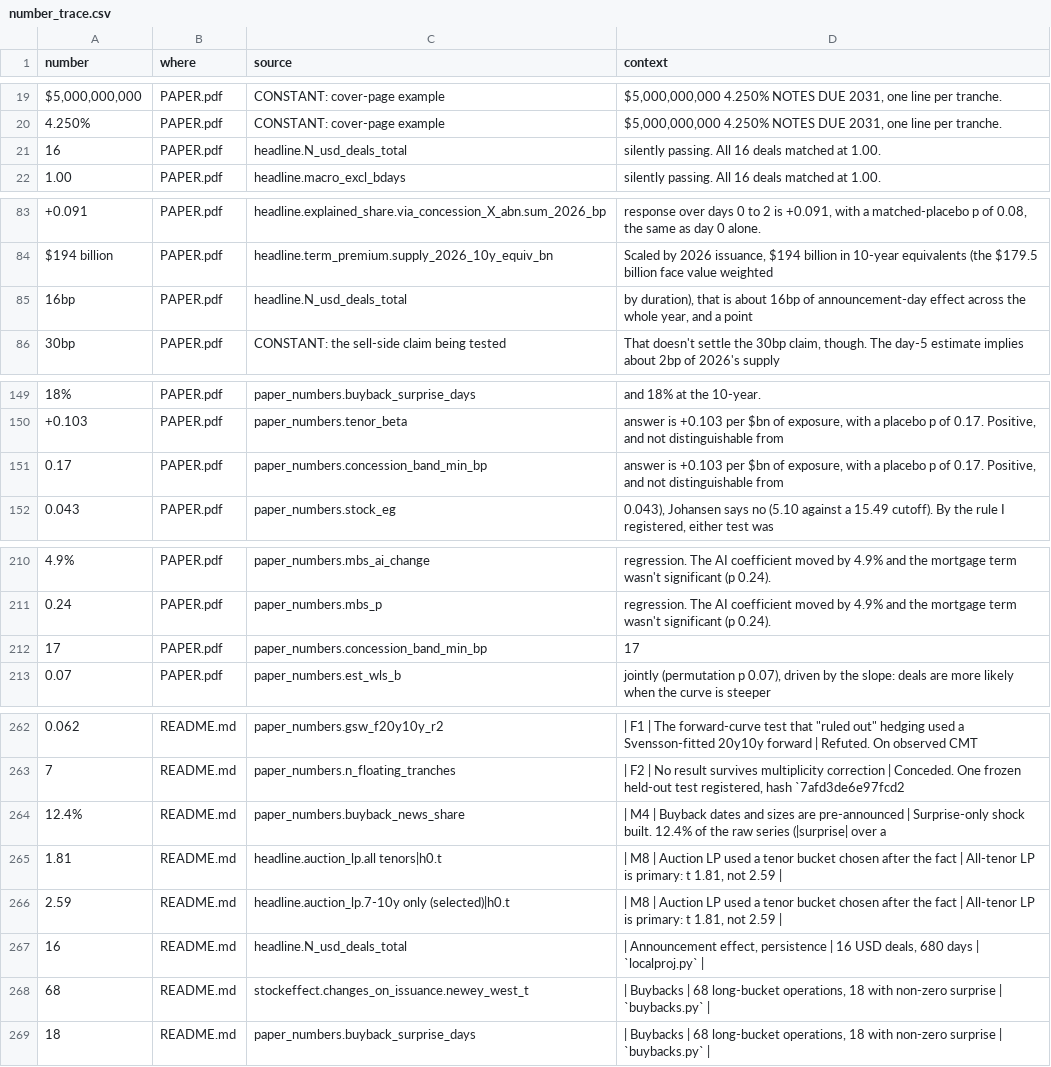
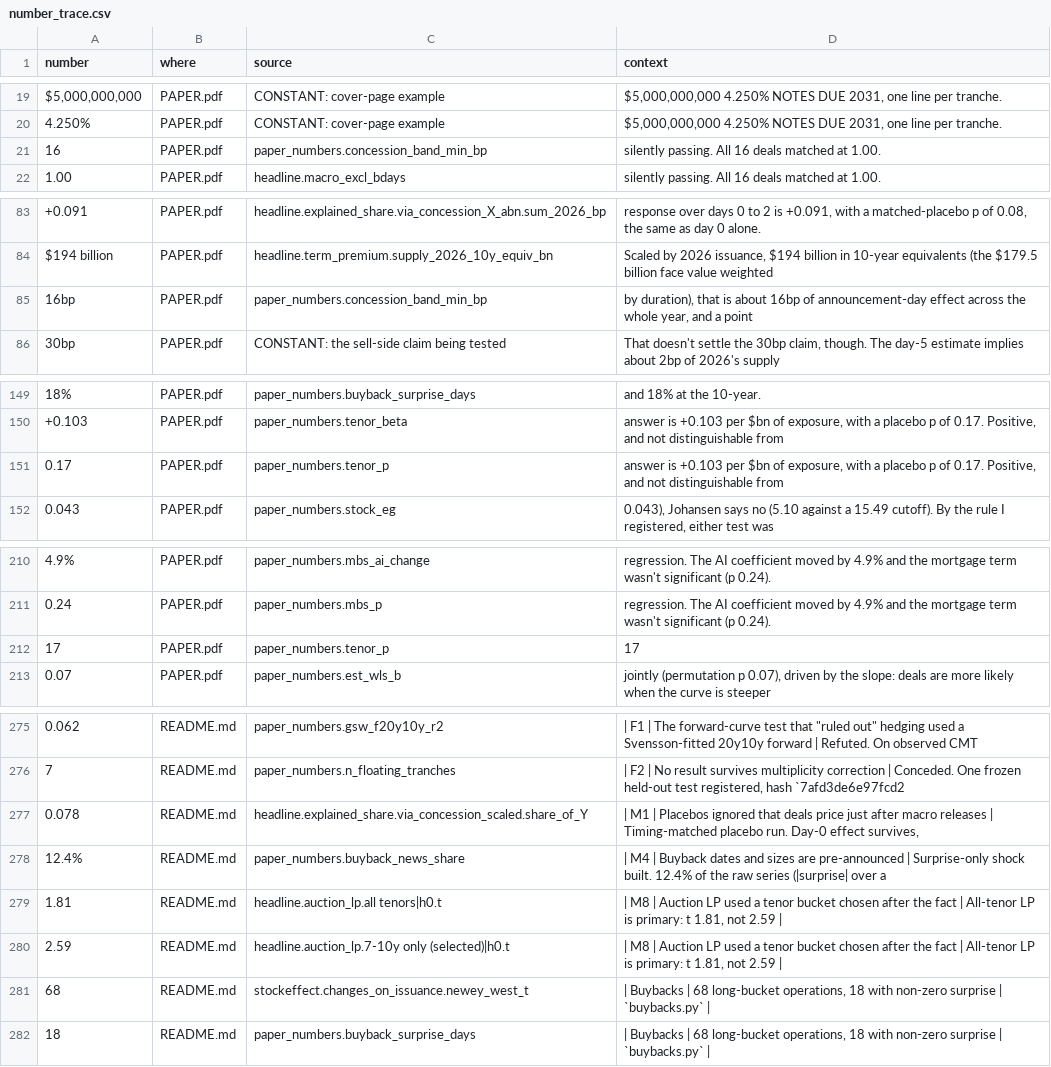
Before and after one commit to aaravraina3/ai-duration-supply, a CSV file: output/tables/number_trace.csv, drawn as a sheet; only a part is shown, gaps mark what is left out; removed rows and columns are numbered as before the commit, all else as after; the diff covers the shown part only; the diff names each change by its address in the sheet, - before the commit and + after, or states it on an @@ line.

```diff
--- a/output/tables/number_trace.csv
+++ b/output/tables/number_trace.csv
-C21 (source): headline.N_usd_deals_total
+C21 (source): paper_numbers.concession_band_min_bp
-C85 (source): headline.N_usd_deals_total
+C85 (source): paper_numbers.concession_band_min_bp
-C151 (source): paper_numbers.concession_band_min_bp
+C151 (source): paper_numbers.tenor_p
-C212 (source): paper_numbers.concession_band_min_bp
+C212 (source): paper_numbers.tenor_p
+row 277: 0.078 | README.md | headline.explained_share.via_concession_scaled.share_of_Y | | M1 | Placebos ignored that deals price just after macro releases | Timing-matched placebo run. Day-0 effect survives,
-row 267: 16 | README.md | headline.N_usd_deals_total | | Announcement effect, persistence | 16 USD deals, 680 days | `localproj.py`
```
Also changed, not shown: 24 added rows, 8 removed rows and 26 edited cells elsewhere in this file, data/processed/auction_panel.csv, data/processed/nss_betas.csv, 20 other files.
